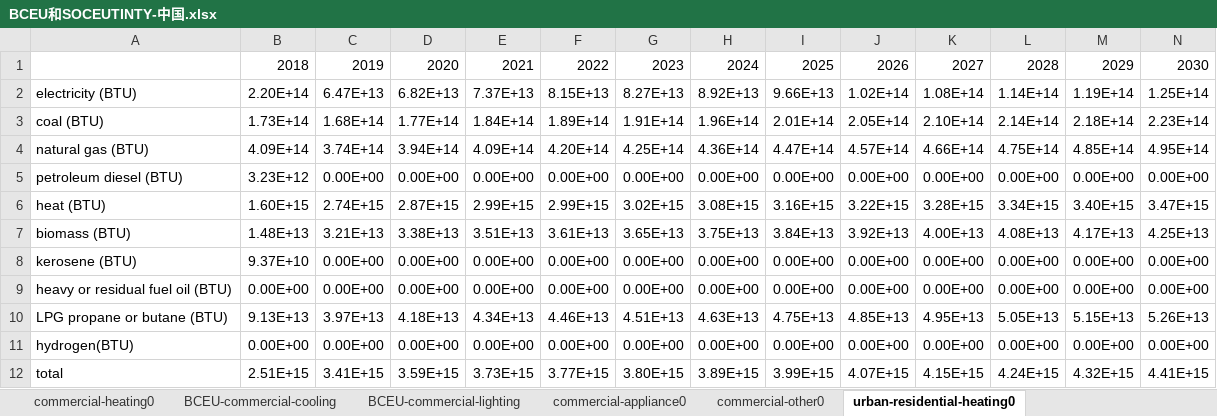
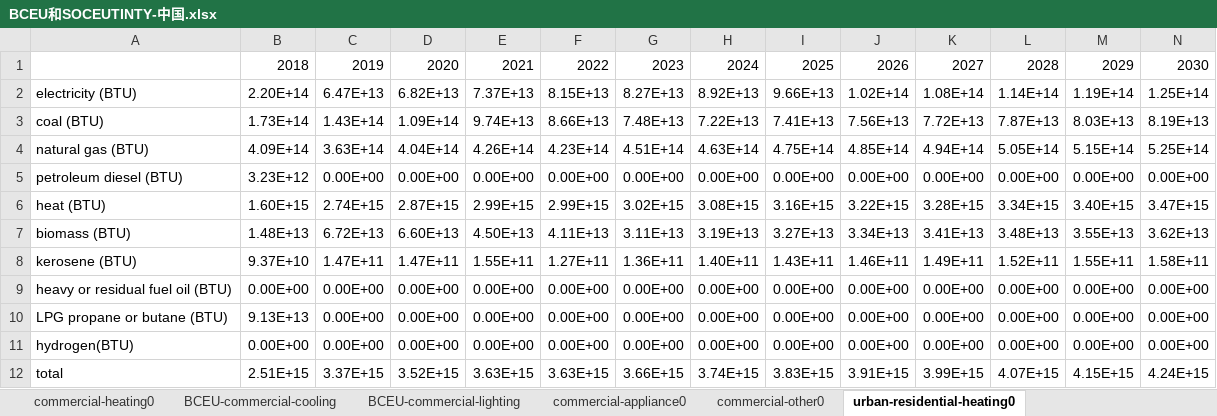
Before and after one commit to Smart-Trans/eps-china2019-smart-trans, an Excel workbook: InputData/bldgs/BCEU/BCEU和SOCEUTINTY-中国.xlsx, sheet urban-residential-heating0, drawn as a sheet; only a part is shown; values as stored, in another font and other column widths than the file's, no borders; removed rows and columns are numbered as before the commit, all else as after; rows hold the shown columns only; the diff names each change by its address in the sheet, - before the commit and + after, or states it on an @@ line.

```diff
--- a/InputData/bldgs/BCEU/BCEU和SOCEUTINTY-中国.xlsx (sheet urban-residential-heating0)
+++ b/InputData/bldgs/BCEU/BCEU和SOCEUTINTY-中国.xlsx (sheet urban-residential-heating0)
-row 3: coal (BTU) | 1.73E+14 | 1.68E+14 | 1.77E+14 | 1.84E+14 | 1.89E+14 | 1.91E+14 | 1.96E+14 | 2.01E+14 | 2.05E+14 | 2.10E+14 | 2.14E+14 | 2.18E+14 | 2.23E+14
-row 4: natural gas (BTU) | 4.09E+14 | 3.74E+14 | 3.94E+14 | 4.09E+14 | 4.20E+14 | 4.25E+14 | 4.36E+14 | 4.47E+14 | 4.57E+14 | 4.66E+14 | 4.75E+14 | 4.85E+14 | 4.95E+14
+row 3: coal (BTU) | 1.73E+14 | 1.43E+14 | 1.09E+14 | 9.74E+13 | 8.66E+13 | 7.48E+13 | 7.22E+13 | 7.41E+13 | 7.56E+13 | 7.72E+13 | 7.87E+13 | 8.03E+13 | 8.19E+13
+row 4: natural gas (BTU) | 4.09E+14 | 3.63E+14 | 4.04E+14 | 4.26E+14 | 4.23E+14 | 4.51E+14 | 4.63E+14 | 4.75E+14 | 4.85E+14 | 4.94E+14 | 5.05E+14 | 5.15E+14 | 5.25E+14
-row 7: biomass (BTU) | 1.48E+13 | 3.21E+13 | 3.38E+13 | 3.51E+13 | 3.61E+13 | 3.65E+13 | 3.75E+13 | 3.84E+13 | 3.92E+13 | 4.00E+13 | 4.08E+13 | 4.17E+13 | 4.25E+13
-row 8: kerosene (BTU) | 9.37E+10 | 0.00E+00 | 0.00E+00 | 0.00E+00 | 0.00E+00 | 0.00E+00 | 0.00E+00 | 0.00E+00 | 0.00E+00 | 0.00E+00 | 0.00E+00 | 0.00E+00 | 0.00E+00
+row 7: biomass (BTU) | 1.48E+13 | 6.72E+13 | 6.60E+13 | 4.50E+13 | 4.11E+13 | 3.11E+13 | 3.19E+13 | 3.27E+13 | 3.34E+13 | 3.41E+13 | 3.48E+13 | 3.55E+13 | 3.62E+13
+row 8: kerosene (BTU) | 9.37E+10 | 1.47E+11 | 1.47E+11 | 1.55E+11 | 1.27E+11 | 1.36E+11 | 1.40E+11 | 1.43E+11 | 1.46E+11 | 1.49E+11 | 1.52E+11 | 1.55E+11 | 1.58E+11
-row 10: LPG propane or butane (BTU) | 9.13E+13 | 3.97E+13 | 4.18E+13 | 4.34E+13 | 4.46E+13 | 4.51E+13 | 4.63E+13 | 4.75E+13 | 4.85E+13 | 4.95E+13 | 5.05E+13 | 5.15E+13 | 5.26E+13
+row 10: LPG propane or butane (BTU) | 9.13E+13 | 0.00E+00 | 0.00E+00 | 0.00E+00 | 0.00E+00 | 0.00E+00 | 0.00E+00 | 0.00E+00 | 0.00E+00 | 0.00E+00 | 0.00E+00 | 0.00E+00 | 0.00E+00
-row 12: total | 2.51E+15 | 3.41E+15 | 3.59E+15 | 3.73E+15 | 3.77E+15 | 3.80E+15 | 3.89E+15 | 3.99E+15 | 4.07E+15 | 4.15E+15 | 4.24E+15 | 4.32E+15 | 4.41E+15
+row 12: total | 2.51E+15 | 3.37E+15 | 3.52E+15 | 3.63E+15 | 3.63E+15 | 3.66E+15 | 3.74E+15 | 3.83E+15 | 3.91E+15 | 3.99E+15 | 4.07E+15 | 4.15E+15 | 4.24E+15
```
Also changed, not shown: sheet 建筑各项能耗拆分, sheet commercial-heating0, sheet rural-residential-heating0, sheet commercial-appliance0, sheet rural-residential-appliance0, sheet urban-residential-appliance0, 9 other files.
